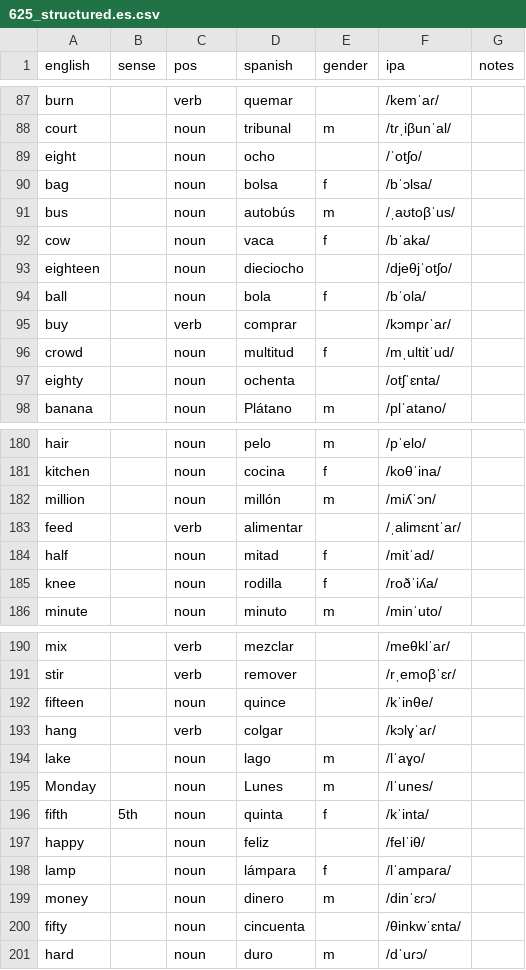
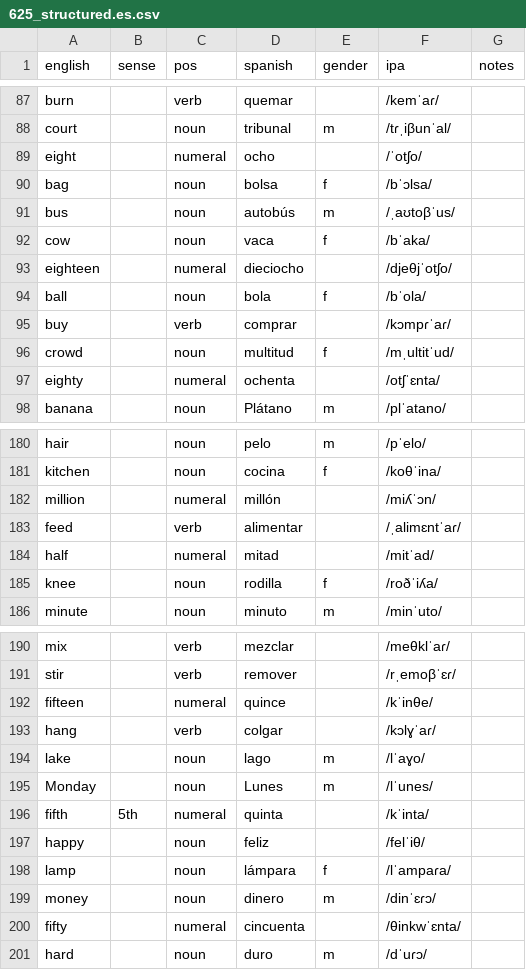
Before and after one commit to markgrovs/anki_spanish, a CSV file: 625_structured.es.csv, drawn as a sheet; only a part is shown, gaps mark what is left out; the diff covers the shown part only.

Commit message:
feat: Introduce 'numeral' as a valid POS type and update related functionality across the system

```diff
--- a/625_structured.es.csv
+++ b/625_structured.es.csv
@@ -88,3 +88,3 @@ burn,,verb,quemar,,/kemˈaɾ/,
 court,,noun,tribunal,m,/tɾˌiβunˈal/,
-eight,,noun,ocho,,/ˈotʃo/,
+eight,,numeral,ocho,,/ˈotʃo/,
 bag,,noun,bolsa,f,/bˈɔlsa/,
@@ -92,3 +92,3 @@ bus,,noun,autobús,m,/ˌaʊtoβˈus/,
 cow,,noun,vaca,f,/bˈaka/,
-eighteen,,noun,dieciocho,,/djeθjˈotʃo/,
+eighteen,,numeral,dieciocho,,/djeθjˈotʃo/,
 ball,,noun,bola,f,/bˈola/,
@@ -96,3 +96,3 @@ buy,,verb,comprar,,/kɔmpɾˈaɾ/,
 crowd,,noun,multitud,f,/mˌultitˈud/,
-eighty,,noun,ochenta,,/otʃˈɛnta/,
+eighty,,numeral,ochenta,,/otʃˈɛnta/,
 banana,,noun,Plátano,m,/plˈatano/,
@@ -181,5 +181,5 @@ hair,,noun,pelo,m,/pˈelo/,
 kitchen,,noun,cocina,f,/koθˈina/,
-million,,noun,millón,m,/miʎˈɔn/,
+million,,numeral,millón,,/miʎˈɔn/,
 feed,,verb,alimentar,,/ˌalimɛntˈaɾ/,
-half,,noun,mitad,f,/mitˈad/,
+half,,numeral,mitad,,/mitˈad/,
 knee,,noun,rodilla,f,/roðˈiʎa/,
@@ -191,3 +191,3 @@ mix,,verb,mezclar,,/meθklˈaɾ/,
 stir,,verb,remover,,/rˌemoβˈɛɾ/,
-fifteen,,noun,quince,,/kˈinθe/,
+fifteen,,numeral,quince,,/kˈinθe/,
 hang,,verb,colgar,,/kɔlɣˈaɾ/,
@@ -195,3 +195,3 @@ lake,,noun,lago,m,/lˈaɣo/,
 Monday,,noun,Lunes,m,/lˈunes/,
-fifth,5th,noun,quinta,f,/kˈinta/,
+fifth,5th,numeral,quinta,,/kˈinta/,
 happy,,noun,feliz,,/felˈiθ/,
@@ -199,3 +199,3 @@ lamp,,noun,lámpara,f,/lˈampaɾa/,
 money,,noun,dinero,m,/dinˈɛɾɔ/,
-fifty,,noun,cincuenta,,/θinkwˈɛnta/,
+fifty,,numeral,cincuenta,,/θinkwˈɛnta/,
 hard,,noun,duro,m,/dˈuɾɔ/,
```
Also changed, not shown: 5 edited cells elsewhere in this file, 4 other files.
